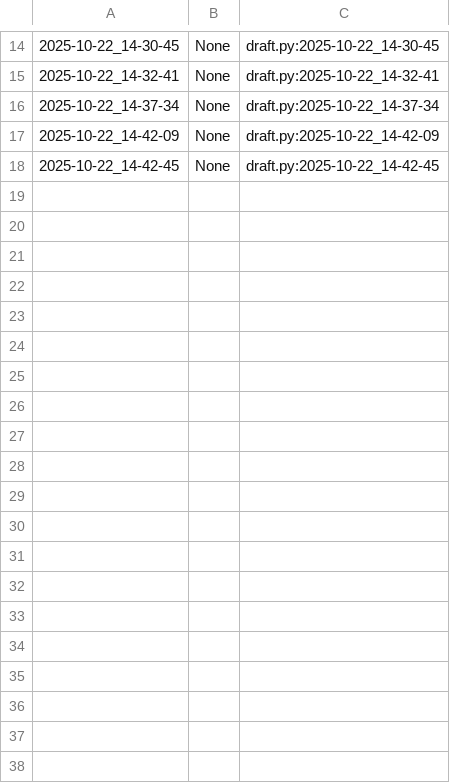
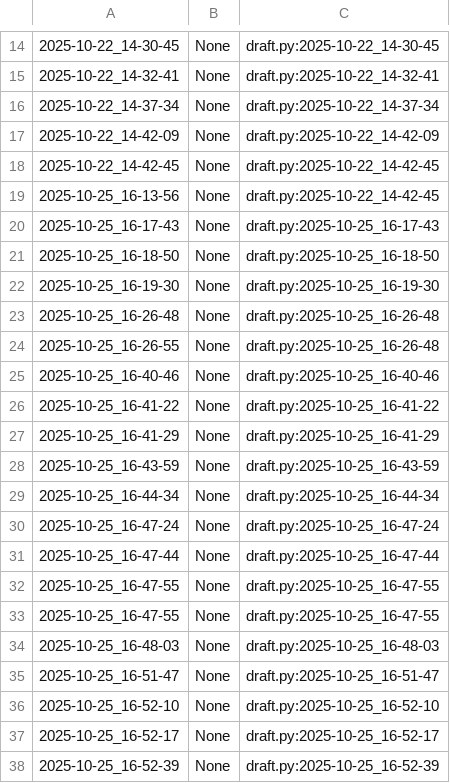
Before and after one commit to qxcode-course/poo-dd-cd-bloco-b-vianabrunn, a CSV file: myrep/.tko/track/poo@motouber/track.csv, drawn as a sheet; only a part is shown, gaps mark what is left out; the diff covers the shown part only; the diff names each change by its address in the sheet, - before the commit and + after, or states it on an @@ line.

Commit message:
terminei motouber FINALMENTE

```diff
--- a/myrep/.tko/track/poo@motouber/track.csv
+++ b/myrep/.tko/track/poo@motouber/track.csv
+row 19: 2025-10-25_16-13-56 | None | draft.py:2025-10-22_14-42-45
+row 20: 2025-10-25_16-17-43 | None | draft.py:2025-10-25_16-17-43
+row 21: 2025-10-25_16-18-50 | None | draft.py:2025-10-25_16-18-50
+row 22: 2025-10-25_16-19-30 | None | draft.py:2025-10-25_16-19-30
+row 23: 2025-10-25_16-26-48 | None | draft.py:2025-10-25_16-26-48
+row 24: 2025-10-25_16-26-55 | None | draft.py:2025-10-25_16-26-48
+row 25: 2025-10-25_16-40-46 | None | draft.py:2025-10-25_16-40-46
+row 26: 2025-10-25_16-41-22 | None | draft.py:2025-10-25_16-41-22
+row 27: 2025-10-25_16-41-29 | None | draft.py:2025-10-25_16-41-29
+row 28: 2025-10-25_16-43-59 | None | draft.py:2025-10-25_16-43-59
+row 29: 2025-10-25_16-44-34 | None | draft.py:2025-10-25_16-44-34
+row 30: 2025-10-25_16-47-24 | None | draft.py:2025-10-25_16-47-24
+row 31: 2025-10-25_16-47-44 | None | draft.py:2025-10-25_16-47-44
+row 32: 2025-10-25_16-47-55 | None | draft.py:2025-10-25_16-47-55
+row 33: 2025-10-25_16-47-55 | None | draft.py:2025-10-25_16-47-55
+row 34: 2025-10-25_16-48-03 | None | draft.py:2025-10-25_16-48-03
+row 35: 2025-10-25_16-51-47 | None | draft.py:2025-10-25_16-51-47
+row 36: 2025-10-25_16-52-10 | None | draft.py:2025-10-25_16-52-10
+row 37: 2025-10-25_16-52-17 | None | draft.py:2025-10-25_16-52-17
+row 38: 2025-10-25_16-52-39 | None | draft.py:2025-10-25_16-52-39
```
Also changed, not shown: 36 added rows elsewhere in this file, 11 other files.
